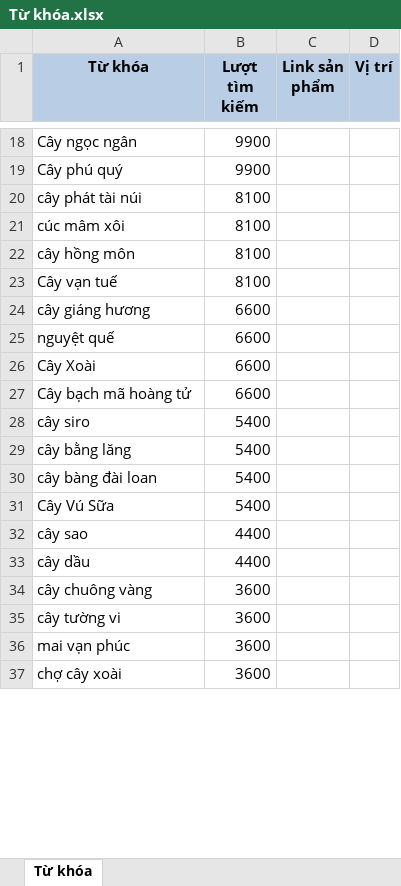
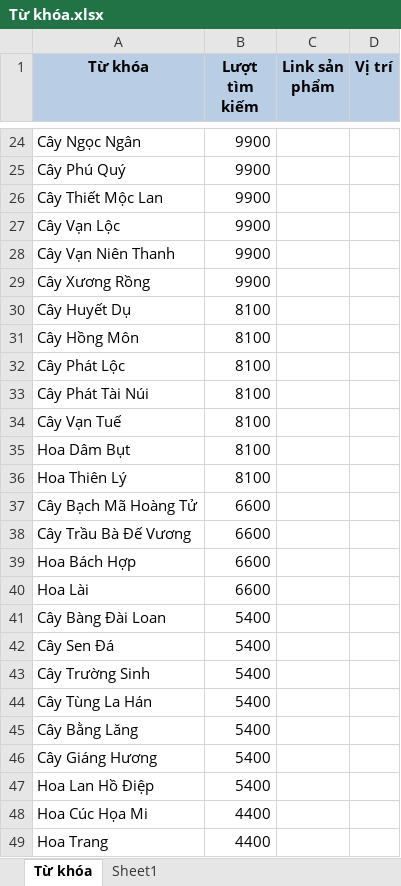
Before and after one commit to duc2k4hd/xanhworld.vn, an Excel workbook: Từ khóa.xlsx, sheet Từ khóa, drawn as a sheet; only a part is shown, gaps mark what is left out; values as stored, in another font and other column widths than the file's, no borders; removed rows and columns are numbered as before the commit, all else as after; the diff covers the shown part only; the diff names each change by its address in the sheet, - before the commit and + after, or states it on an @@ line.

```diff
--- a/Từ khóa.xlsx (sheet Từ khóa)
+++ b/Từ khóa.xlsx (sheet Từ khóa)
+sheet tab: Sheet1
-A24 (Từ khóa): Cây ngọc ngân
+A24 (Từ khóa): Cây Ngọc Ngân
-A25 (Từ khóa): Cây phú quý
+A25 (Từ khóa): Cây Phú Quý
+row 26: Cây Thiết Mộc Lan | 9900
+row 27: Cây Vạn Lộc | 9900
+row 28: Cây Vạn Niên Thanh | 9900
+row 29: Cây Xương Rồng | 9900
-A30 (Từ khóa): cây phát tài núi
+A30 (Từ khóa): Cây Huyết Dụ
-row 21: cúc mâm xôi | 8100
-A31 (Từ khóa): cây hồng môn
+A31 (Từ khóa): Cây Hồng Môn
+row 32: Cây Phát Lộc | 8100
+row 33: Cây Phát Tài Núi | 8100
-A34 (Từ khóa): Cây vạn tuế
+A34 (Từ khóa): Cây Vạn Tuế
+row 35: Hoa Dâm Bụt | 8100
+row 36: Hoa Thiên Lý | 8100
-A37 (Từ khóa): cây giáng hương
+A37 (Từ khóa): Cây Bạch Mã Hoàng Tử
-A38 (Từ khóa): nguyệt quế
+A38 (Từ khóa): Cây Trầu Bà Đế Vương
+row 39: Hoa Bách Hợp | 6600
-A40 (Từ khóa): Cây Xoài
+A40 (Từ khóa): Hoa Lài
-row 27: Cây bạch mã hoàng tử | 6600
+row 41: Cây Bàng Đài Loan | 5400
+row 42: Cây Sen Đá | 5400
-A43 (Từ khóa): cây siro
+A43 (Từ khóa): Cây Trường Sinh
+row 44: Cây Tùng La Hán | 5400
-A45 (Từ khóa): cây bằng lăng
+A45 (Từ khóa): Cây Bằng Lăng
-A46 (Từ khóa): cây bàng đài loan
+A46 (Từ khóa): Cây Giáng Hương
-A47 (Từ khóa): Cây Vú Sữa
+A47 (Từ khóa): Hoa Lan Hồ Điệp
-A48 (Từ khóa): cây sao
+A48 (Từ khóa): Hoa Cúc Họa Mi
-A49 (Từ khóa): cây dầu
+A49 (Từ khóa): Hoa Trang
-row 34: cây chuông vàng | 3600
-row 35: cây tường vi | 3600
-row 36: mai vạn phúc | 3600
-row 37: chợ cây xoài | 3600
```
Also changed, not shown: 49 added rows, 156 removed rows and 71 edited cells elsewhere in this sheet, 6 other files.
